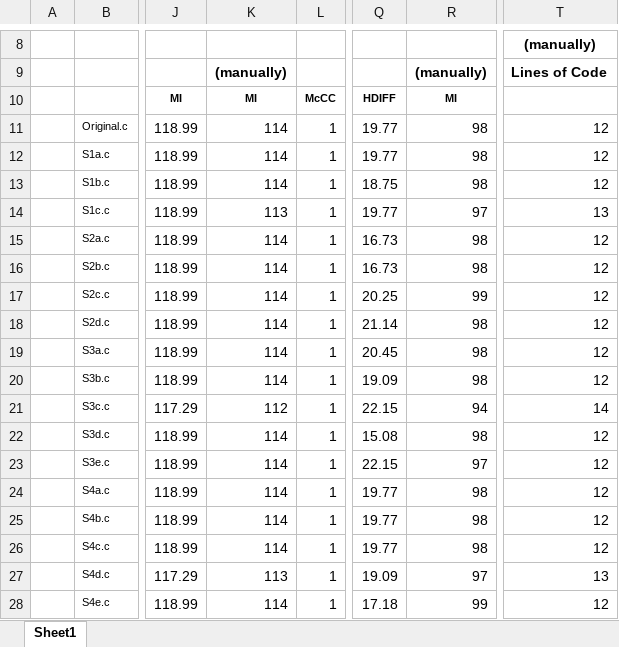
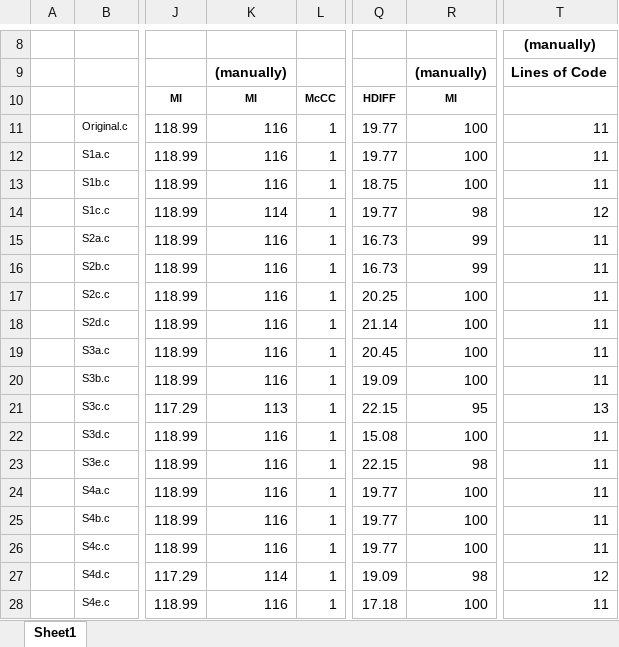
Before and after one commit to zaricu22/Multi-Lang_Metrics, an Excel workbook: results/OpenSource Tools/C - OpenSource tools (LICCA).xlsx, sheet Sheet1, drawn as a sheet; only a part is shown, gaps mark what is left out; values as stored, in another font and other column widths than the file's, no borders; the diff covers the shown part only; the diff names each change by its address in the sheet, - before the commit and + after, or states it on an @@ line.

```diff
--- a/results/OpenSource Tools/C - OpenSource tools (LICCA).xlsx (sheet Sheet1)
+++ b/results/OpenSource Tools/C - OpenSource tools (LICCA).xlsx (sheet Sheet1)
-K11:K13: 114
+K11:K13: 116
-R11:R13: 98
+R11:R13: 100
-T11:T13: 12
+T11:T13: 11
-K14: 113
+K14: 114
-R14: 97
+R14: 98
-T14: 13
+T14: 12
-K15:K20: 114
+K15:K20: 116
-R15:R16: 98
+R15:R16: 99
-T15:T20: 12
+T15:T20: 11
-R17: 99
+R17: 100
-R18:R20: 98
+R18:R20: 100
-K21: 112
+K21: 113
-R21: 94
+R21: 95
-T21: 14
+T21: 13
-K22:K26: 114
+K22:K26: 116
-R22: 98
+R22: 100
-T22:T26: 12
+T22:T26: 11
-R23: 97
+R23: 98
-R24:R26: 98
+R24:R26: 100
-K27: 113
+K27: 114
-R27: 97
+R27: 98
-T27: 13
+T27: 12
-K28: 114
+K28: 116
-R28: 99
+R28: 100
-T28: 12
+T28: 11
```
Also changed, not shown: 1 added row, 1 removed row and 17 edited cells elsewhere in this sheet, results/OpenSource Tools/C - OpenSource tools (RossetaCode).xlsx, results/OpenSource Tools/Java - OpenSource tools (LICCA).xlsx, 5 other files.
